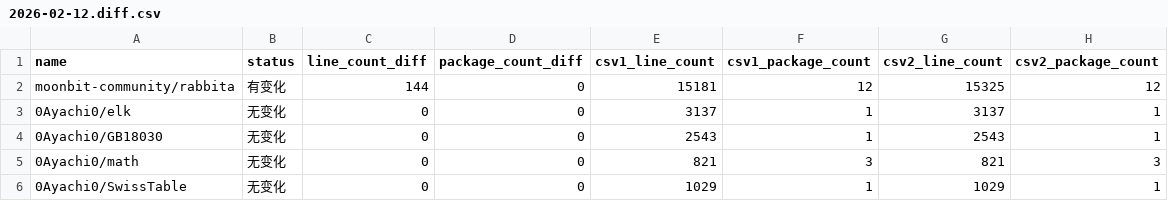
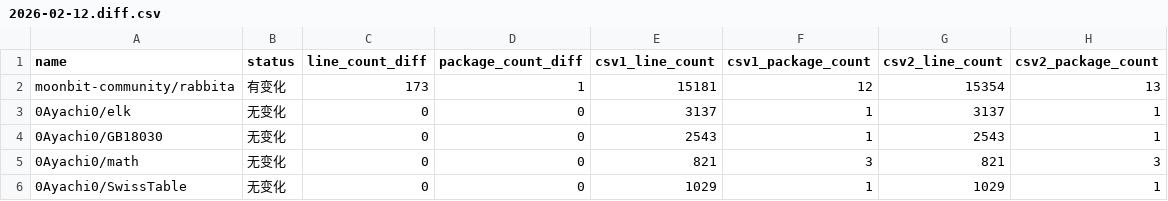
Before and after one commit to Pmemmm/MooncakesDailyData, a CSV file: diff/2026-02-12.diff.csv, drawn as a sheet; only a part is shown.

```diff
--- a/diff/2026-02-12.diff.csv
+++ b/diff/2026-02-12.diff.csv
@@ -1,3 +1,3 @@
 name,status,line_count_diff,package_count_diff,csv1_line_count,csv1_package_count,csv2_line_count,csv2_package_count
-moonbit-community/rabbita,有变化,144,0,15181,12,15325,12
+moonbit-community/rabbita,有变化,173,1,15181,12,15354,13
 0Ayachi0/elk,无变化,0,0,3137,1,3137,1
```
Also changed, not shown: data/2026-02-12.csv.
